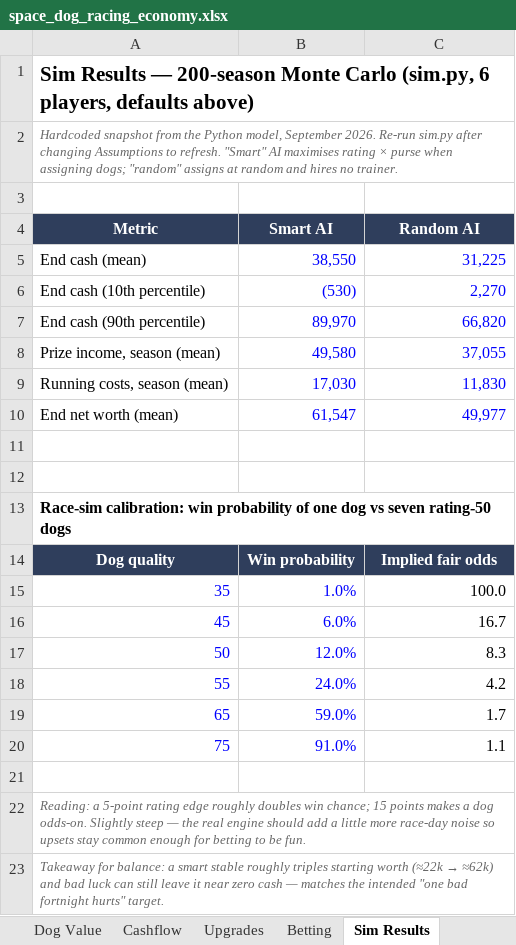
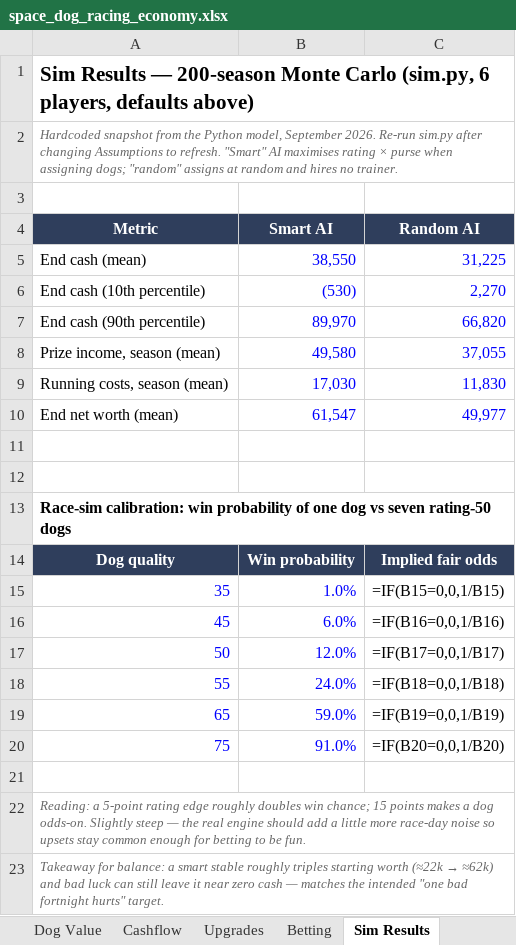
Before and after one commit to aingeaingeainge/space-dog-racing, an Excel workbook: design/space_dog_racing_economy.xlsx, sheet Sim Results, drawn as a sheet; values as stored, in another font and other column widths than the file's, no borders; formulas without a stored value are shown as written; the diff names each change by its address in the sheet, - before the commit and + after, or states it on an @@ line.

```diff
--- a/design/space_dog_racing_economy.xlsx (sheet Sim Results)
+++ b/design/space_dog_racing_economy.xlsx (sheet Sim Results)
-C15 (Random AI): 100.0
+C15 (Random AI): =IF(B15=0,0,1/B15)
-C16 (Random AI): 16.7
+C16 (Random AI): =IF(B16=0,0,1/B16)
-C17 (Random AI): 8.3
+C17 (Random AI): =IF(B17=0,0,1/B17)
-C18 (Random AI): 4.2
+C18 (Random AI): =IF(B18=0,0,1/B18)
-C19 (Random AI): 1.7
+C19 (Random AI): =IF(B19=0,0,1/B19)
-C20 (Random AI): 1.1
+C20 (Random AI): =IF(B20=0,0,1/B20)
```
Also changed, not shown: sheet Cashflow, sheet Purse Schedule, sheet Dog Value, sheet Betting, sheet Upgrades, sheet Assumptions, 7 other files.
